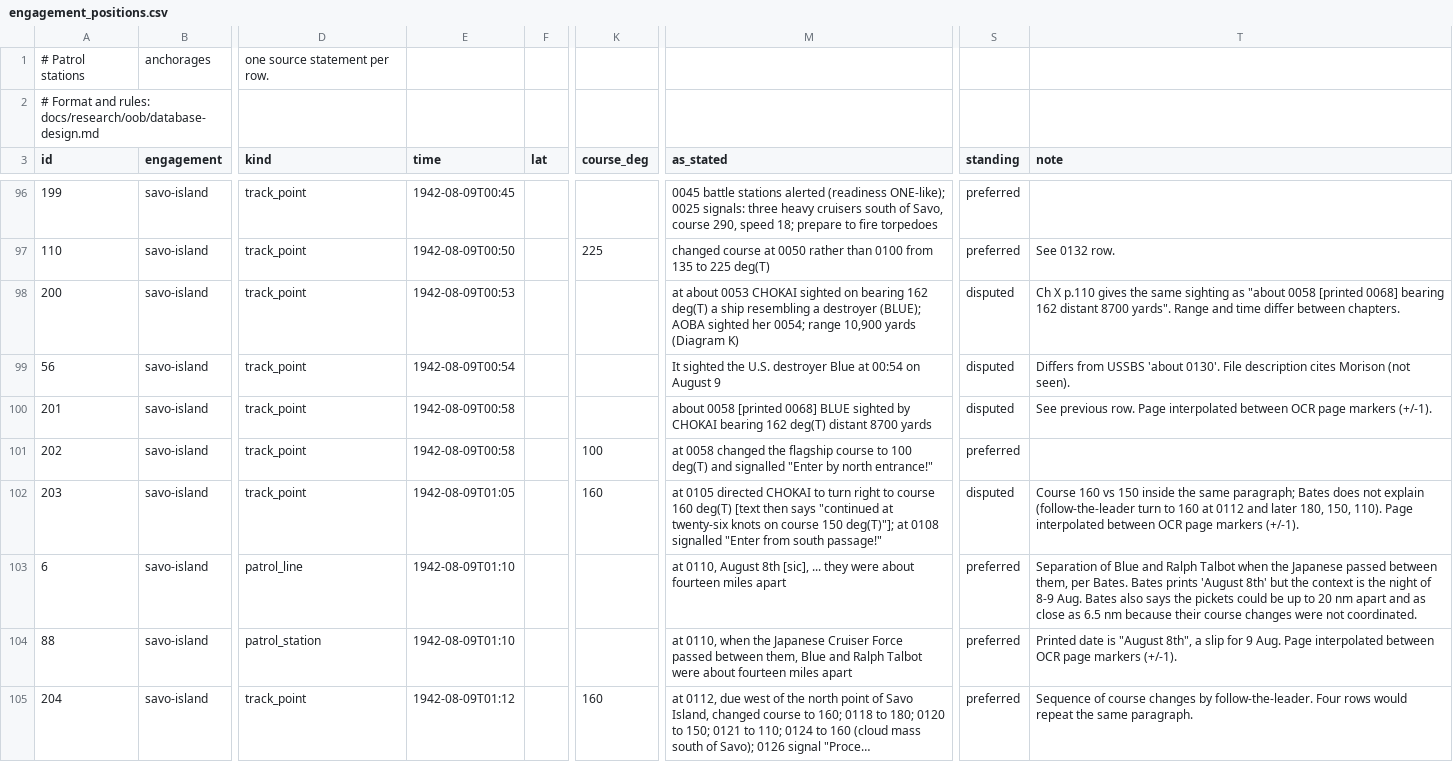
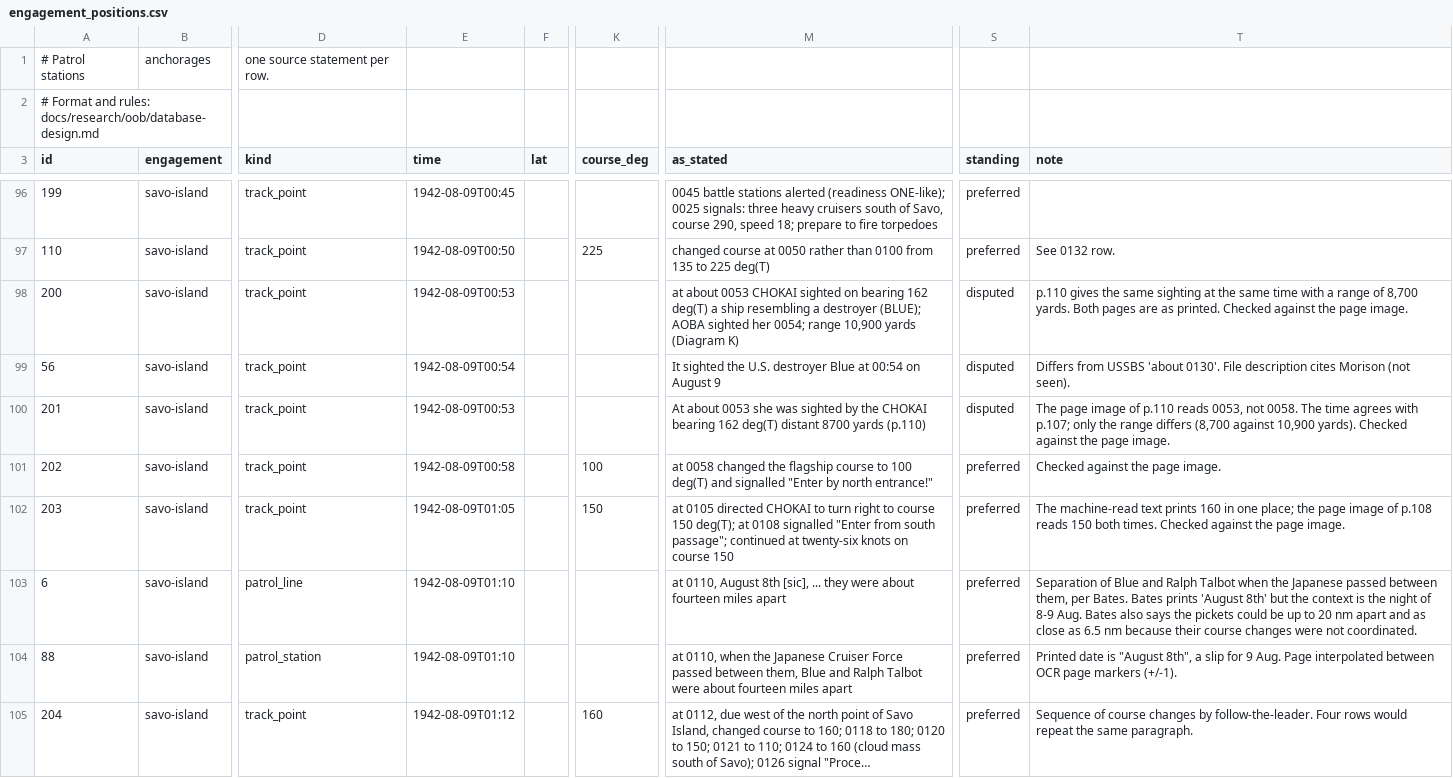
Before and after one commit to amitpeercoder/FlagPlot, a CSV file: data/oob/engagement_positions.csv, drawn as a sheet; only a part is shown, gaps mark what is left out; long unchanged cells end in …; the diff covers the shown part only; the diff names each change by its address in the sheet, - before the commit and + after, or states it on an @@ line.

```diff
--- a/data/oob/engagement_positions.csv
+++ b/data/oob/engagement_positions.csv
-T98 (note): Ch X p.110 gives the same sighting as "about 0058 [printed 0068] bearing 162 distant 8700 yards". Range and time differ between chapters.
+T98 (note): p.110 gives the same sighting at the same time with a range of 8,700 yards. Both pages are as printed. Checked against the page image.
-E100 (time): 1942-08-09T00:58
+E100 (time): 1942-08-09T00:53
-M100 (as_stated): about 0058 [printed 0068] BLUE sighted by CHOKAI bearing 162 deg(T) distant 8700 yards
+M100 (as_stated): At about 0053 she was sighted by the CHOKAI bearing 162 deg(T) distant 8700 yards (p.110)
-T100 (note): See previous row. Page interpolated between OCR page markers (+/-1).
+T100 (note): The page image of p.110 reads 0053, not 0058. The time agrees with p.107; only the range differs (8,700 against 10,900 yards). Checked against the page image.
-T101 (note): (empty)
+T101 (note): Checked against the page image.
-K102 (course_deg): 160
+K102 (course_deg): 150
-M102 (as_stated): …to course 160 deg(T) [text then says "continued at twenty-six knots on course 150 deg(T)"]; at 0108 signalled "Enter from south passage!"
+M102 (as_stated): …to course 150 deg(T); at 0108 signalled "Enter from south passage"; continued at twenty-six knots on course 150
-S102 (standing): disputed
+S102 (standing): preferred
-T102 (note): Course 160 vs 150 inside the same paragraph; Bates does not explain (follow-the-leader turn to 160 at 0112 and later 180, 150, 110). Page interpolated between OCR page markers (+/-1).
+T102 (note): The machine-read text prints 160 in one place; the page image of p.108 reads 150 both times. Checked against the page image.
```
Also changed, not shown: 17 edited cells elsewhere in this file, data/oob/engagement_events.csv, 6 other files.
